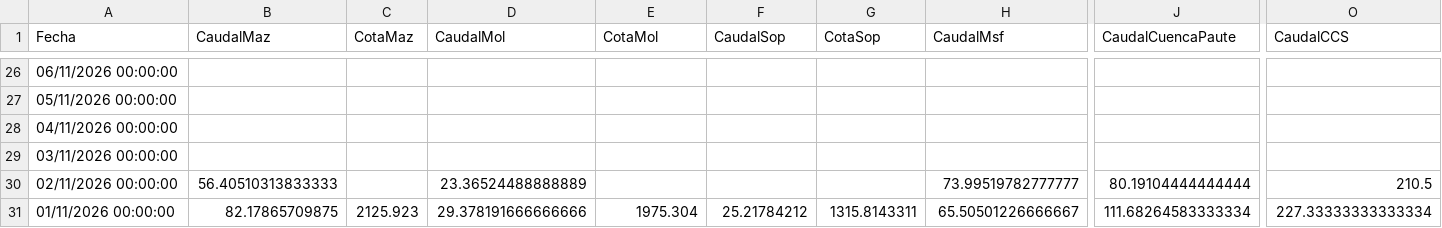
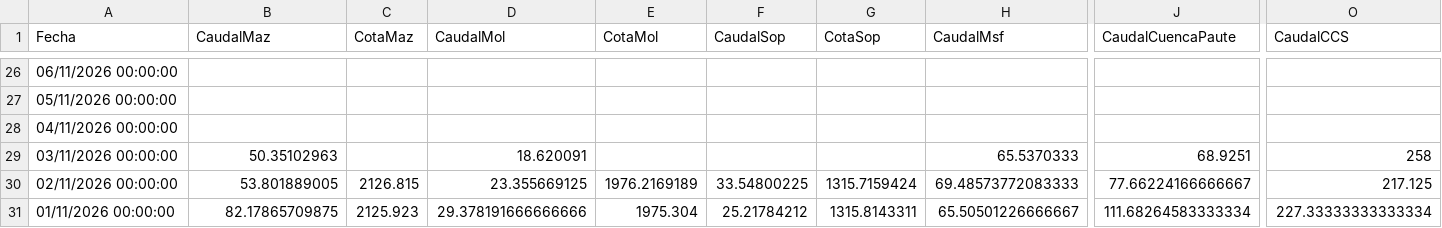
Before and after one commit to davidmunoz-create/hidroelectricasecuador, a CSV file: data/hidrologia-mensual.csv, drawn as a sheet; only a part is shown, gaps mark what is left out; the diff covers the shown part only; the diff names each change by its address in the sheet, - before the commit and + after, or states it on an @@ line.

```diff
--- a/data/hidrologia-mensual.csv
+++ b/data/hidrologia-mensual.csv
-B29 (CaudalMaz): (empty)
+B29 (CaudalMaz): 50.35102963
-D29 (CaudalMol): (empty)
+D29 (CaudalMol): 18.620091
-H29 (CaudalMsf): (empty)
+H29 (CaudalMsf): 65.5370333
-J29 (CaudalCuencaPaute): (empty)
+J29 (CaudalCuencaPaute): 68.9251
-O29 (CaudalCCS): (empty)
+O29 (CaudalCCS): 258
-B30 (CaudalMaz): 56.40510313833333
+B30 (CaudalMaz): 53.801889005
-C30 (CotaMaz): (empty)
+C30 (CotaMaz): 2126.815
-D30 (CaudalMol): 23.36524488888889
+D30 (CaudalMol): 23.355669125
-E30 (CotaMol): (empty)
+E30 (CotaMol): 1976.2169189
-F30 (CaudalSop): (empty)
+F30 (CaudalSop): 33.54800225
-G30 (CotaSop): (empty)
+G30 (CotaSop): 1315.7159424
-H30 (CaudalMsf): 73.99519782777777
+H30 (CaudalMsf): 69.48573772083333
-J30 (CaudalCuencaPaute): 80.19104444444444
+J30 (CaudalCuencaPaute): 77.66224166666667
-O30 (CaudalCCS): 210.5
+O30 (CaudalCCS): 217.125
```
Also changed, not shown: 6 edited cells elsewhere in this file, data/hidrologia-diario.csv, data/produccion-diario.csv, 1 other file.
